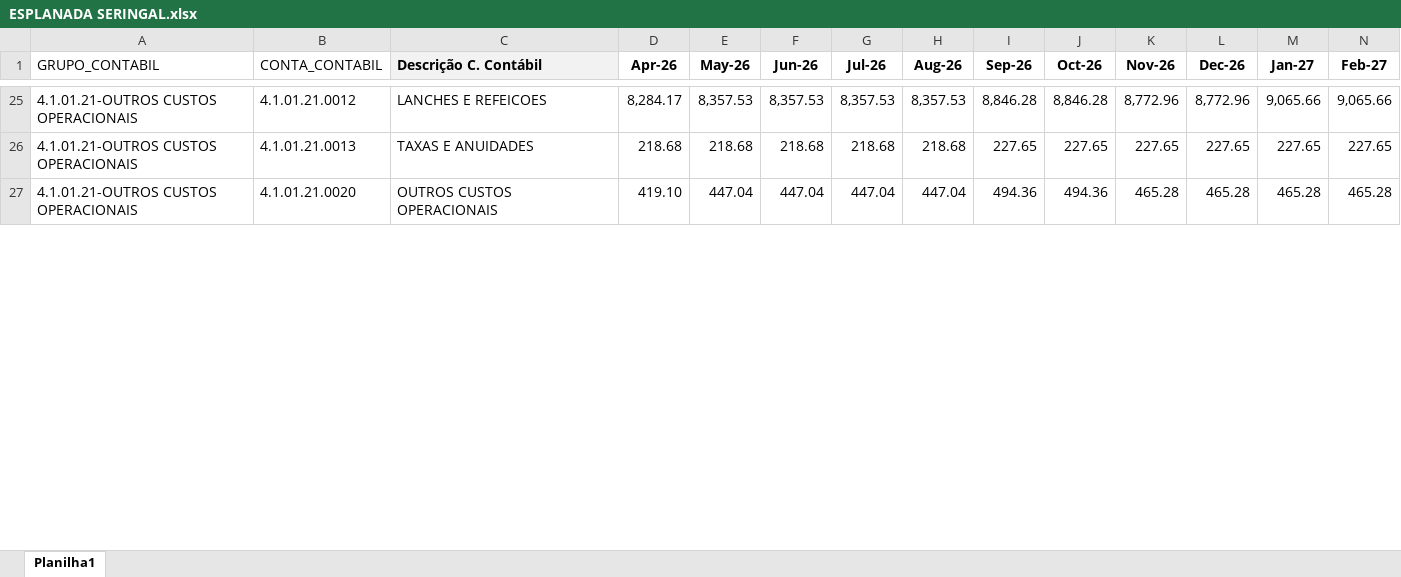
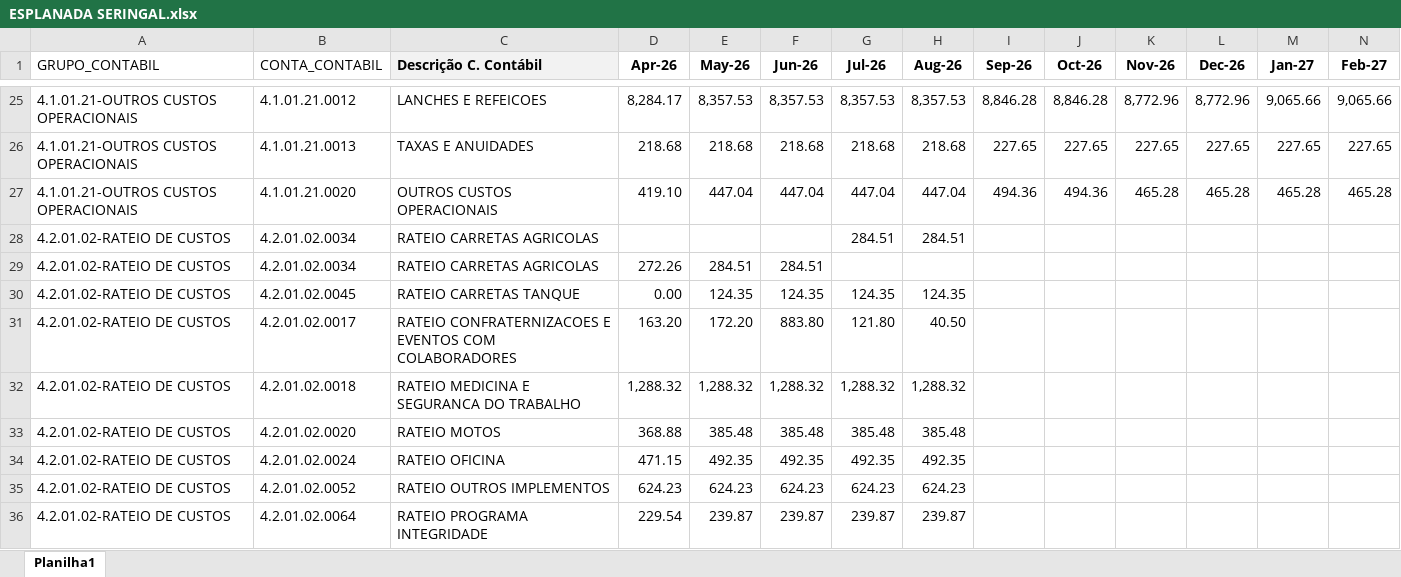
Before and after one commit to Regenier01/budgetflow-insights, an Excel workbook: Orçado/Orça-Seringal/ESPLANADA SERINGAL.xlsx, sheet Planilha1, drawn as a sheet; only a part is shown, gaps mark what is left out; values as stored, in another font and other column widths than the file's, no borders; rows hold the shown columns only; the diff covers the shown part only; the diff names each change by its address in the sheet, - before the commit and + after, or states it on an @@ line.

```diff
--- a/Orçado/Orça-Seringal/ESPLANADA SERINGAL.xlsx (sheet Planilha1)
+++ b/Orçado/Orça-Seringal/ESPLANADA SERINGAL.xlsx (sheet Planilha1)
+row 28: 4.2.01.02-RATEIO DE CUSTOS | 4.2.01.02.0034 | RATEIO CARRETAS AGRICOLAS |  |  |  | 284.51 | 284.51
+row 29: 4.2.01.02-RATEIO DE CUSTOS | 4.2.01.02.0034 | RATEIO CARRETAS AGRICOLAS | 272.26 | 284.51 | 284.51
+row 30: 4.2.01.02-RATEIO DE CUSTOS | 4.2.01.02.0045 | RATEIO CARRETAS TANQUE | 0.00 | 124.35 | 124.35 | 124.35 | 124.35
+row 31: 4.2.01.02-RATEIO DE CUSTOS | 4.2.01.02.0017 | RATEIO CONFRATERNIZACOES E EVENTOS COM COLABORADORES | 163.20 | 172.20 | 883.80 | 121.80 | 40.50
+row 32: 4.2.01.02-RATEIO DE CUSTOS | 4.2.01.02.0018 | RATEIO MEDICINA E SEGURANCA DO TRABALHO | 1,288.32 | 1,288.32 | 1,288.32 | 1,288.32 | 1,288.32
+row 33: 4.2.01.02-RATEIO DE CUSTOS | 4.2.01.02.0020 | RATEIO MOTOS | 368.88 | 385.48 | 385.48 | 385.48 | 385.48
+row 34: 4.2.01.02-RATEIO DE CUSTOS | 4.2.01.02.0024 | RATEIO OFICINA | 471.15 | 492.35 | 492.35 | 492.35 | 492.35
+row 35: 4.2.01.02-RATEIO DE CUSTOS | 4.2.01.02.0052 | RATEIO OUTROS IMPLEMENTOS | 624.23 | 624.23 | 624.23 | 624.23 | 624.23
+row 36: 4.2.01.02-RATEIO DE CUSTOS | 4.2.01.02.0064 | RATEIO PROGRAMA INTEGRIDADE | 229.54 | 239.87 | 239.87 | 239.87 | 239.87
```
Also changed, not shown: 7 added rows and 9 edited cells elsewhere in this sheet, Orçado/Orça-Seringal/BANDEIRANTES SERINGAL.xlsx, Orçado/Orça-Seringal/COVOA - SERINGAL.xlsx, 5 other files.
